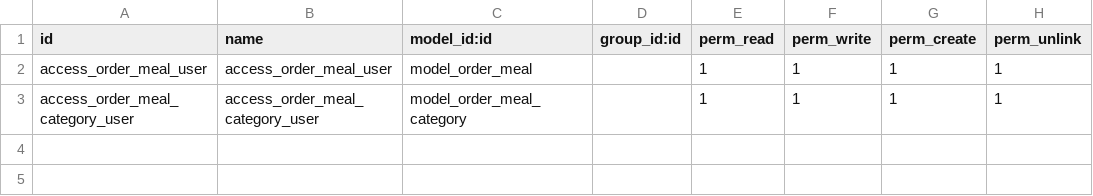
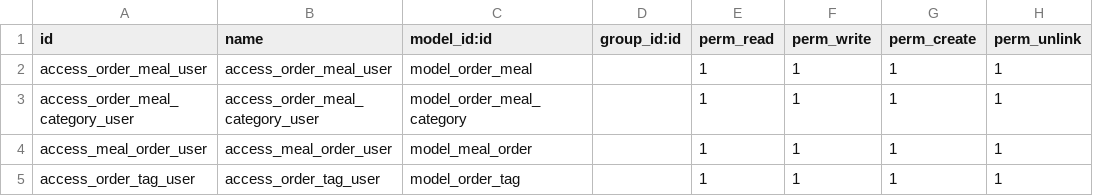
Before and after one commit to aziz-marashly/sandbox-odoo-tranning, a CSV file: addons/template/tech_order/security/ir.model.access.csv, drawn as a sheet.

```diff
--- a/addons/template/tech_order/security/ir.model.access.csv
+++ b/addons/template/tech_order/security/ir.model.access.csv
@@ -3 +3,3 @@ access_order_meal_user,access_order_meal_user,model_order_meal,,1,1,1,1
 access_order_meal_category_user,access_order_meal_category_user,model_order_meal_category,,1,1,1,1
+access_meal_order_user,access_meal_order_user,model_meal_order,,1,1,1,1
+access_order_tag_user,access_order_tag_user,model_order_tag,,1,1,1,1
```
Also changed, not shown: 29 other files.
